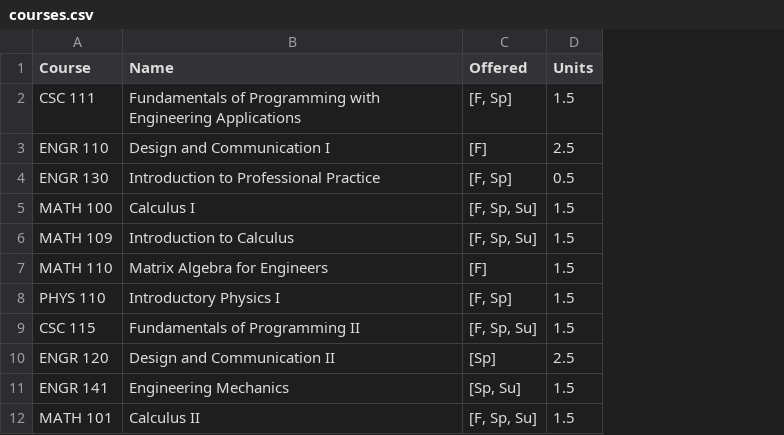
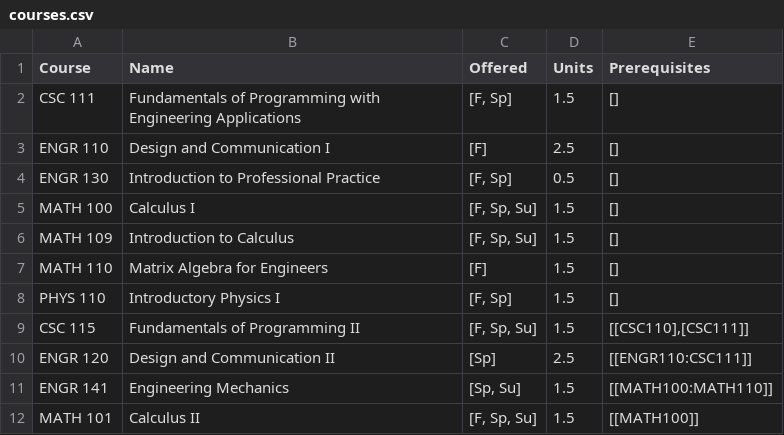
Before and after one commit to SENG-499-Company2-B01/Backend, a CSV file: mongodb/scripts/courses.csv, drawn as a sheet; only a part is shown; the diff names each change by its address in the sheet, - before the commit and + after, or states it on an @@ line.

Commit message:
Add pre-reqs to db and slight update to courses API

```diff
--- a/mongodb/scripts/courses.csv
+++ b/mongodb/scripts/courses.csv
+column E (Prerequisites), rows 2-12: [] | [] | [] | [] | [] | [] | [] | [[CSC110],[CSC111]] | [[ENGR110:CSC111]] | [[MATH100:MATH110]] | [[MATH100]]
```
Also changed, not shown: 2 other files.
